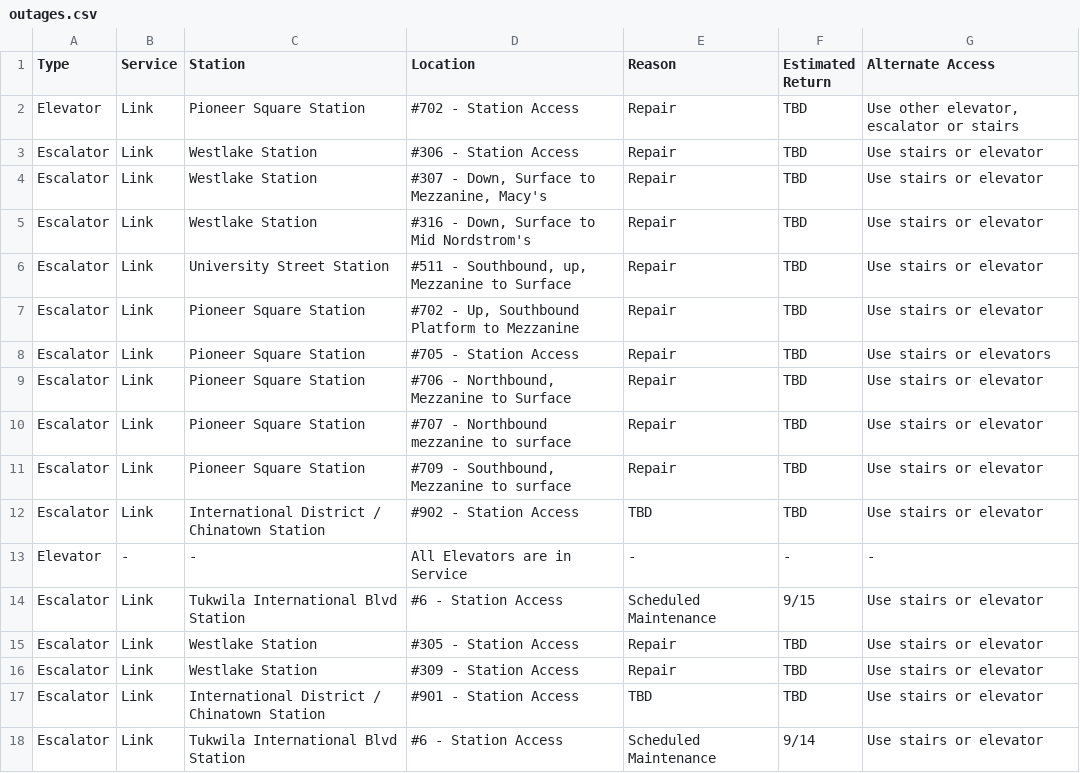
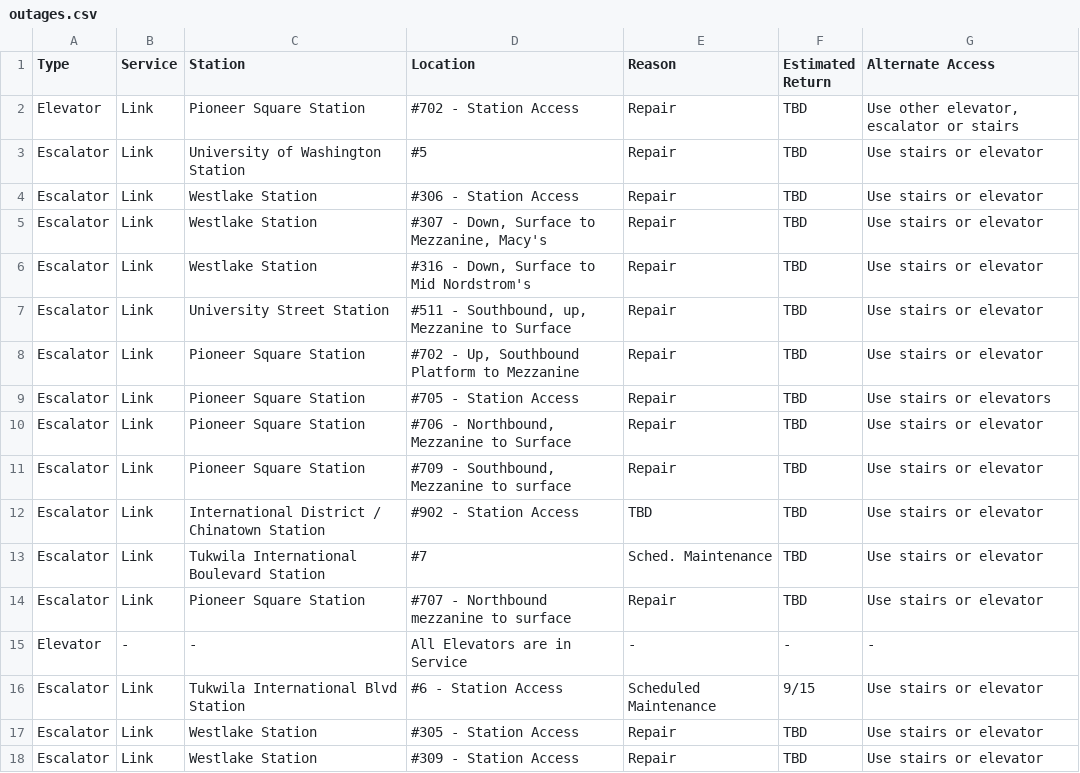
Before and after one commit to sllvn/seattle-escalators, a CSV file: data/outages.csv, drawn as a sheet; only a part is shown; the shorter side is filled out with more unchanged rows.

```diff
--- a/data/outages.csv
+++ b/data/outages.csv
@@ -2,2 +2,3 @@
 "Elevator","Link","Pioneer Square Station","#702 - Station Access","Repair","TBD","Use other elevator, escalator or stairs"
+"Escalator","Link","University of Washington Station","#5","Repair","TBD","Use stairs or elevator"
 "Escalator","Link","Westlake Station","#306 - Station Access","Repair","TBD","Use stairs or elevator"
@@ -9,5 +10,6 @@
 "Escalator","Link","Pioneer Square Station","#706 - Northbound, Mezzanine to Surface","Repair","TBD","Use stairs or elevator"
-"Escalator","Link","Pioneer Square Station","#707 - Northbound mezzanine to surface","Repair","TBD","Use stairs or elevator"
 "Escalator","Link","Pioneer Square Station","#709 - Southbound, Mezzanine to surface","Repair","TBD","Use stairs or elevator"
 "Escalator","Link","International District / Chinatown Station","#902 - Station Access","TBD","TBD","Use stairs or elevator"
+"Escalator","Link","Tukwila International Boulevard Station","#7","Sched. Maintenance","TBD","Use stairs or elevator"
+"Escalator","Link","Pioneer Square Station","#707 - Northbound mezzanine to surface","Repair","TBD","Use stairs or elevator"
 "Elevator","-","-","All Elevators are in Service","-","-","-"
```
